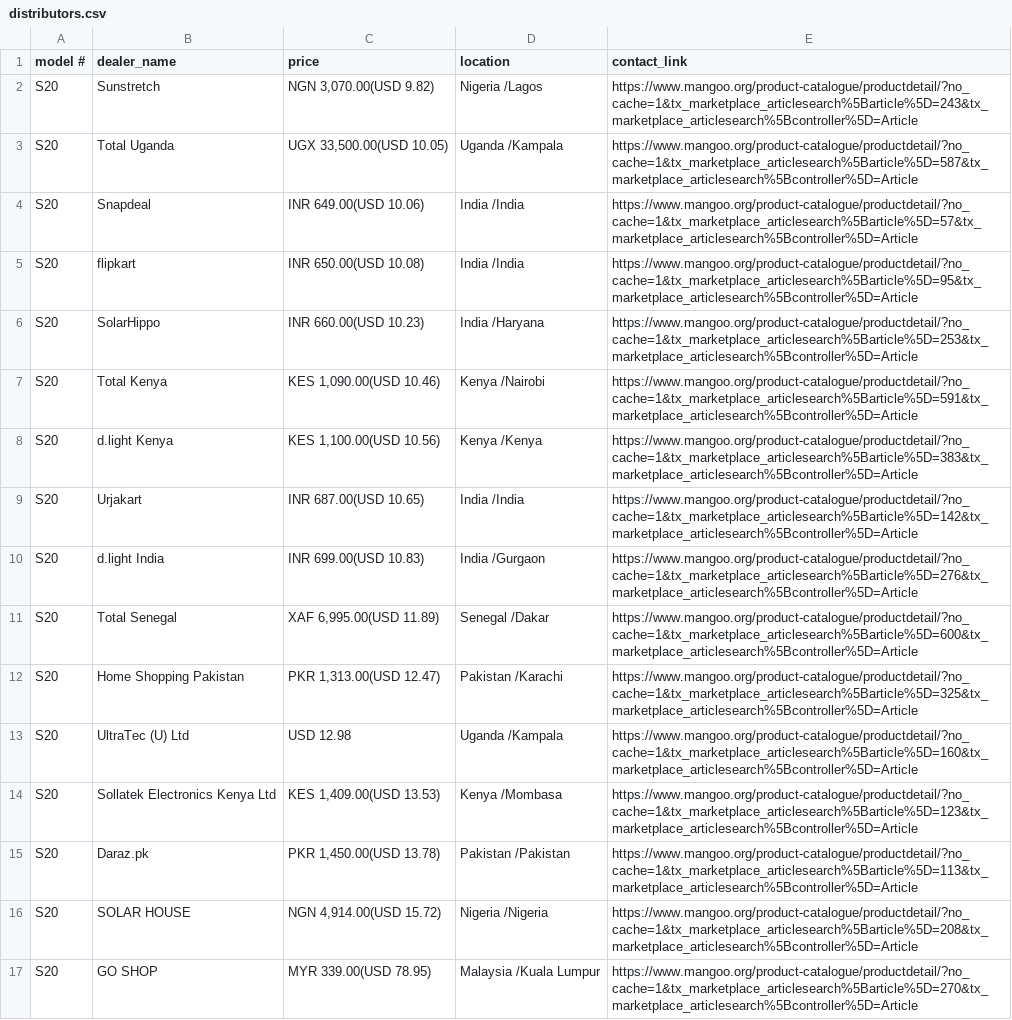
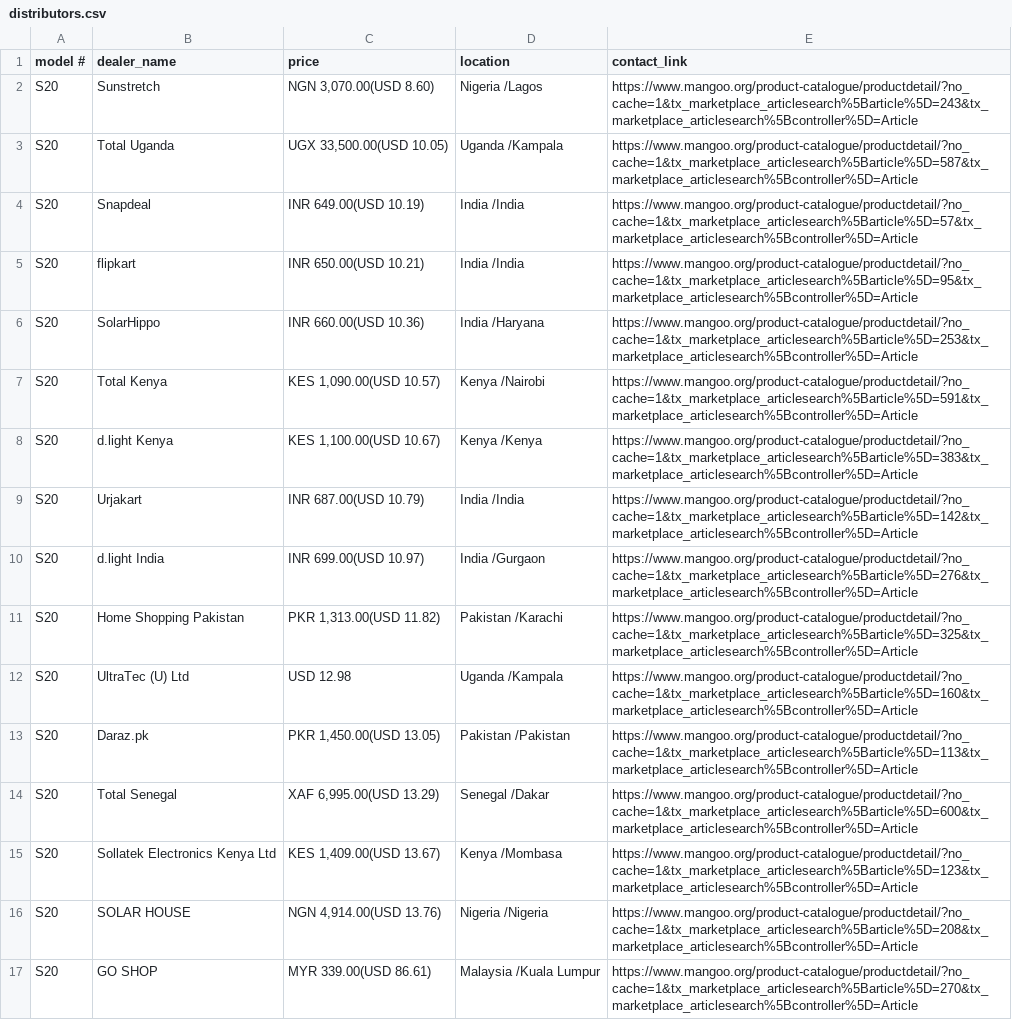
Before and after one commit to JackSoby/GridApp-web-scraper, a CSV file: public/distributors.csv, drawn as a sheet; removed rows and columns are numbered as before the commit, all else as after; the diff names each change by its address in the sheet, - before the commit and + after, or states it on an @@ line.

```diff
--- a/public/distributors.csv
+++ b/public/distributors.csv
-C2 (price): NGN 3,070.00(USD 9.82)
+C2 (price): NGN 3,070.00(USD 8.60)
-C4 (price): INR 649.00(USD 10.06)
+C4 (price): INR 649.00(USD 10.19)
-C5 (price): INR 650.00(USD 10.08)
+C5 (price): INR 650.00(USD 10.21)
-C6 (price): INR 660.00(USD 10.23)
+C6 (price): INR 660.00(USD 10.36)
-C7 (price): KES 1,090.00(USD 10.46)
+C7 (price): KES 1,090.00(USD 10.57)
-C8 (price): KES 1,100.00(USD 10.56)
+C8 (price): KES 1,100.00(USD 10.67)
-C9 (price): INR 687.00(USD 10.65)
+C9 (price): INR 687.00(USD 10.79)
-C10 (price): INR 699.00(USD 10.83)
+C10 (price): INR 699.00(USD 10.97)
-row 11: S20 | Total Senegal | XAF 6,995.00(USD 11.89) | Senegal /Dakar | https://www.mangoo.org/product-catalogue/productdetail/?no_cache=1&tx_marketplace_articlesearch%5Barticle%5D=600&tx_marketplace_articlesearch%5Bcontroller%5D=Article
-C11 (price): PKR 1,313.00(USD 12.47)
+C11 (price): PKR 1,313.00(USD 11.82)
-row 14: S20 | Sollatek Electronics Kenya Ltd | KES 1,409.00(USD 13.53) | Kenya /Mombasa | https://www.mangoo.org/product-catalogue/productdetail/?no_cache=1&tx_marketplace_articlesearch%5Barticle%5D=123&tx_marketplace_articlesearch%5Bcontroller%5D=Article
-C13 (price): PKR 1,450.00(USD 13.78)
+C13 (price): PKR 1,450.00(USD 13.05)
+row 14: S20 | Total Senegal | XAF 6,995.00(USD 13.29) | Senegal /Dakar | https://www.mangoo.org/product-catalogue/productdetail/?no_cache=1&tx_marketplace_articlesearch%5Barticle%5D=600&tx_marketplace_articlesearch%5Bcontroller%5D=Article
+row 15: S20 | Sollatek Electronics Kenya Ltd | KES 1,409.00(USD 13.67) | Kenya /Mombasa | https://www.mangoo.org/product-catalogue/productdetail/?no_cache=1&tx_marketplace_articlesearch%5Barticle%5D=123&tx_marketplace_articlesearch%5Bcontroller%5D=Article
-C16 (price): NGN 4,914.00(USD 15.72)
+C16 (price): NGN 4,914.00(USD 13.76)
-C17 (price): MYR 339.00(USD 78.95)
+C17 (price): MYR 339.00(USD 86.61)
```
Also changed, not shown: 1 other file.
